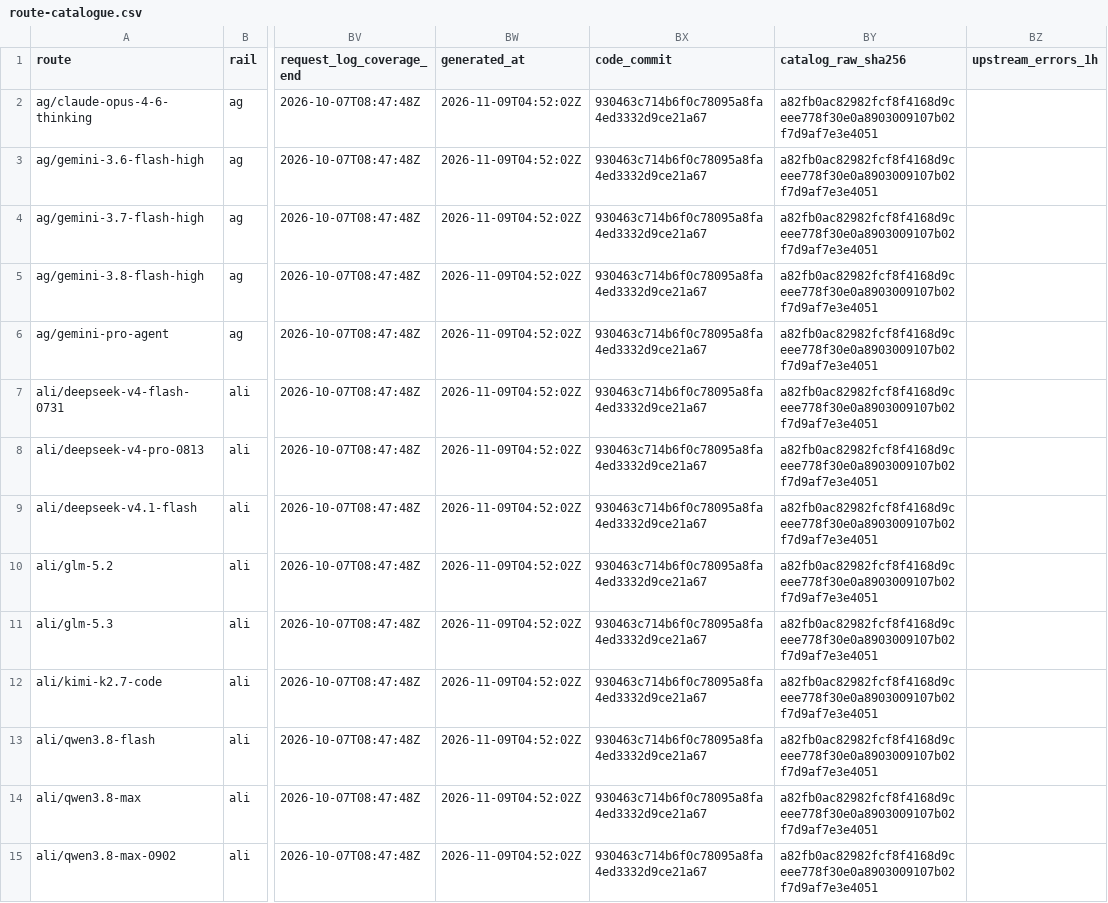
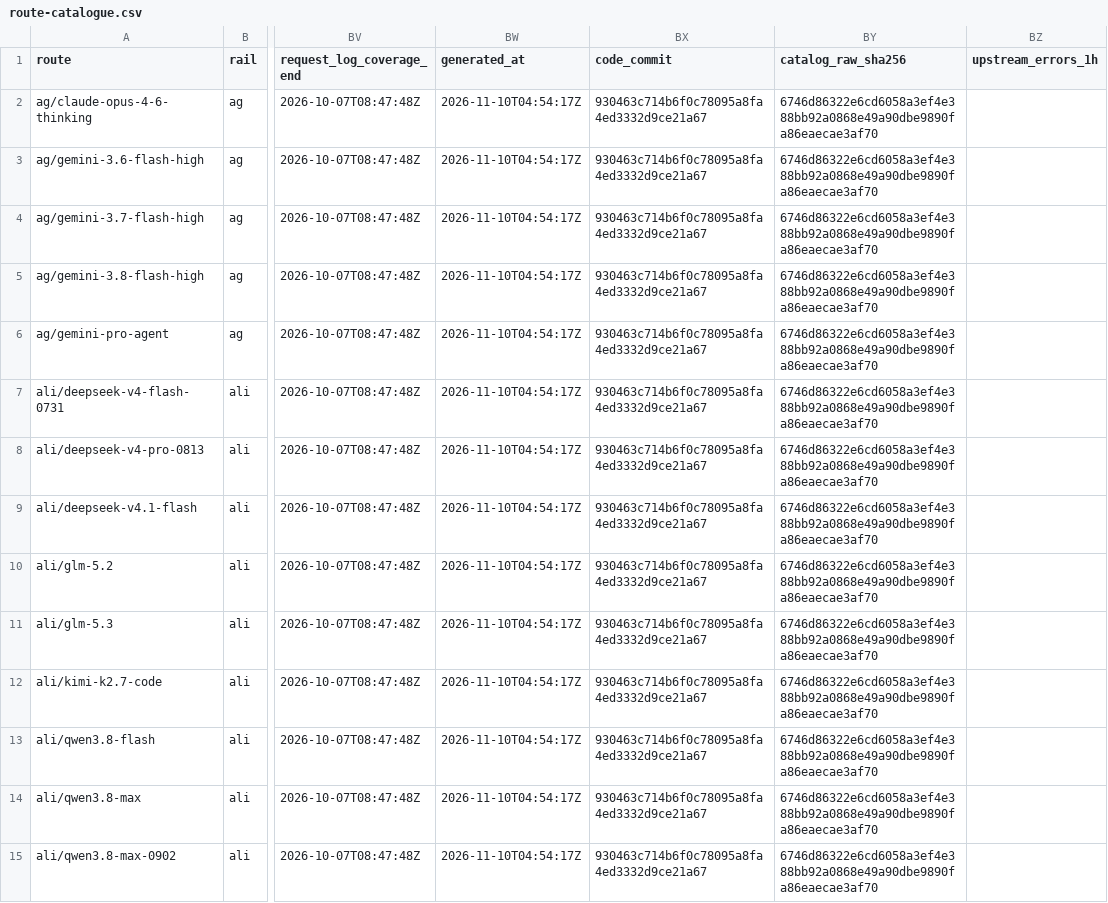
Before and after one commit to Pukujan/inference-recommendation-engine, a CSV file: inferhub/route-catalogue/latest/route-catalogue.csv, drawn as a sheet; only a part is shown, gaps mark what is left out; the diff covers the shown part only; the diff names each change by its address in the sheet, - before the commit and + after, or states it on an @@ line.

```diff
--- a/inferhub/route-catalogue/latest/route-catalogue.csv
+++ b/inferhub/route-catalogue/latest/route-catalogue.csv
-BW2:BW15 (generated_at): 2026-11-09T04:52:02Z
+BW2:BW15 (generated_at): 2026-11-10T04:54:17Z
-BY2:BY15 (catalog_raw_sha256): a82fb0ac82982fcf8f4168d9ceee778f30e0a8903009107b02f7d9af7e3e4051
+BY2:BY15 (catalog_raw_sha256): 6746d86322e6cd6058a3ef4e388bb92a0868e49a90dbe9890fa86eaecae3af70
```
Also changed, not shown: 154 edited cells elsewhere in this file, inferhub/price-snapshots/index.csv, 8 other files.
